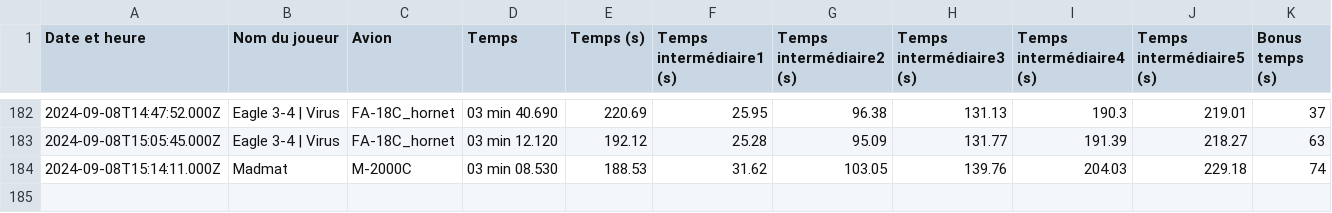
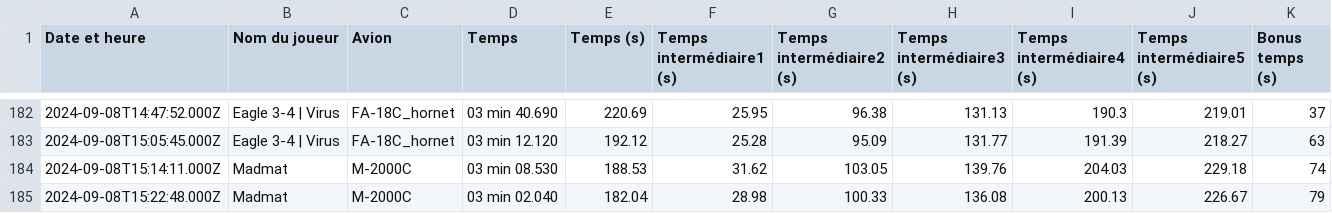
Before and after one commit to Cellules-Rapaces/Dagger-One, a CSV file: static/data/resultat.csv, drawn as a sheet; only a part is shown, gaps mark what is left out.

```diff
--- a/static/data/resultat.csv
+++ b/static/data/resultat.csv
@@ -184 +184,2 @@ Date et heure,Nom du joueur,Avion,Temps,Temps (s),Temps intermédiaire1 (s),Temp
 2024-09-08T15:14:11.000Z,Madmat,M-2000C,03 min 08.530,188.53,31.62,103.05,139.76,204.03,229.18,74
+2024-09-08T15:22:48.000Z,Madmat,M-2000C,03 min 02.040,182.04,28.98,100.33,136.08,200.13,226.67,79
```
Also changed, not shown: docs/data/resultat.csv.
